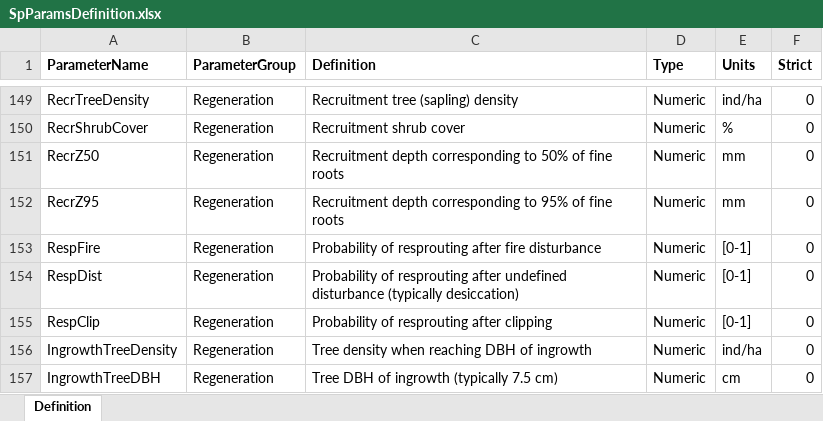
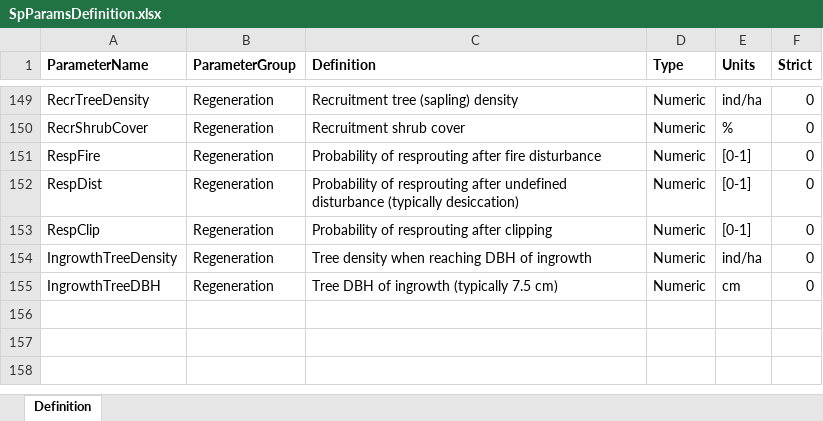
Before and after one commit to emf-creaf/medfate, an Excel workbook: data-raw/SpParamsDefinition.xlsx, sheet Definition, drawn as a sheet; only a part is shown, gaps mark what is left out; values as stored, in another font and other column widths than the file's, no borders; the diff names each change by its address in the sheet, - before the commit and + after, or states it on an @@ line.

```diff
--- a/data-raw/SpParamsDefinition.xlsx (sheet Definition)
+++ b/data-raw/SpParamsDefinition.xlsx (sheet Definition)
-row 151: RecrZ50 | Regeneration | Recruitment depth corresponding to 50% of fine roots | Numeric | mm | 0
-row 152: RecrZ95 | Regeneration | Recruitment depth corresponding to 95% of fine roots | Numeric | mm | 0
```
Also changed, not shown: data-raw/InitialSpParamsMED.xlsx, data-raw/SpParamsMED.xlsx, 3 other files.
